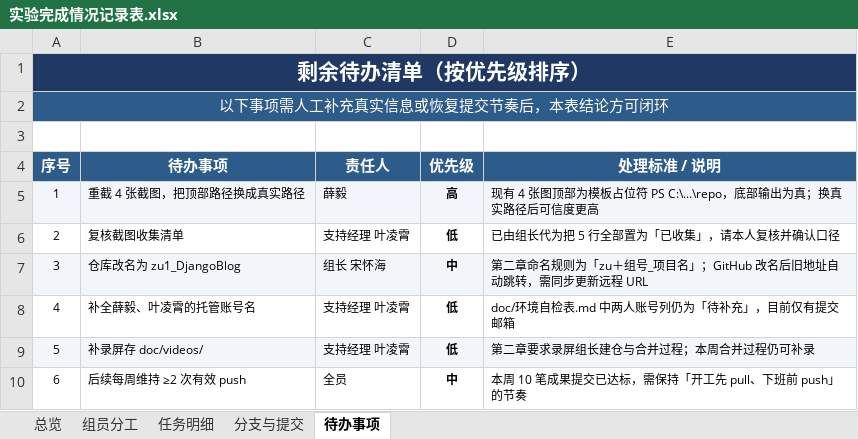
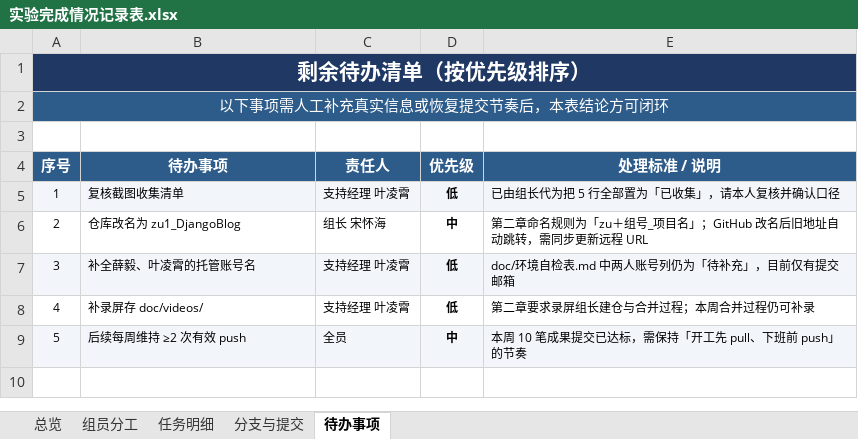
Before and after one commit to Tumopooo/software_work, an Excel workbook: doc/实验完成情况记录表.xlsx, sheet 待办事项, drawn as a sheet; values as stored, in another font and other column widths than the file's, no borders; removed rows and columns are numbered as before the commit, all else as after; the diff names each change by its address in the sheet, - before the commit and + after, or states it on an @@ line.

```diff
--- a/doc/实验完成情况记录表.xlsx (sheet 待办事项)
+++ b/doc/实验完成情况记录表.xlsx (sheet 待办事项)
-row 5: 1 | 重截 4 张截图，把顶部路径换成真实路径 | 薛毅 | 高 | 现有 4 张图顶部为模板占位符 PS C:\...\repo，底部输出为真；换真实路径后可信度更高
@@ column A (序号) renumbered from row 5 down @@
-A5:E5 fill: none
+A5:E5 fill: #F2F5FA
-A6:E6 fill: #F2F5FA
+A6:E6 fill: none
-A7:E7 fill: none
+A7:E7 fill: #F2F5FA
-A8:E8 fill: #F2F5FA
+A8:E8 fill: none
-A9:E9 fill: none
+A9:E9 fill: #F2F5FA
```
Also changed, not shown: sheet 分支与提交, sheet 总览, 1 other file.
